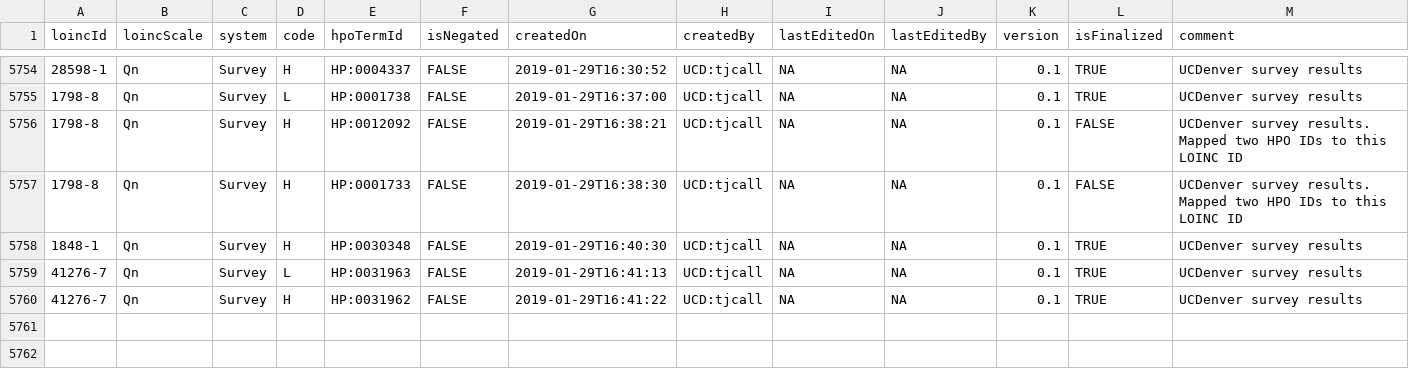
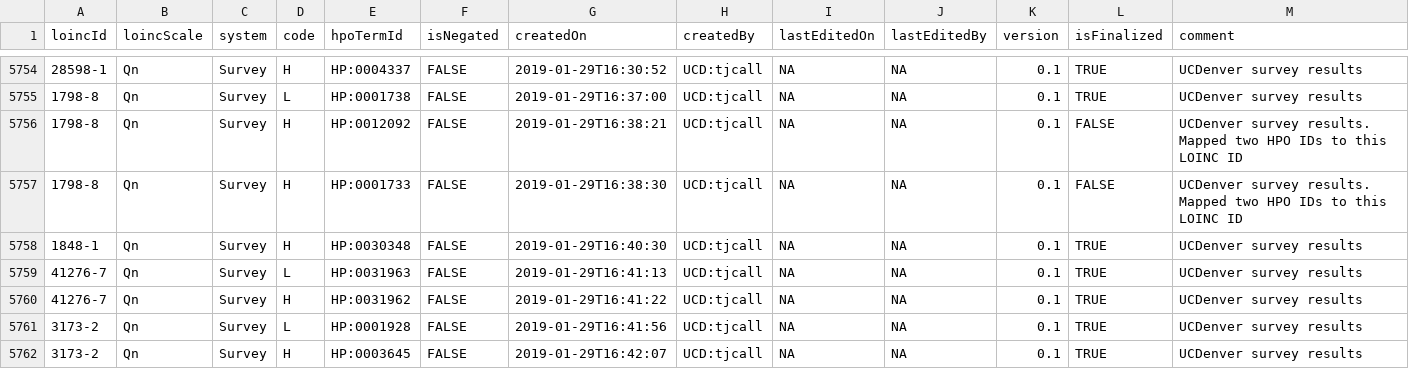
Before and after one commit to TheJacksonLaboratory/loinc2hpoAnnotation, a TSV file: Data/TSVSingleFile/annotations.tsv, drawn as a sheet; only a part is shown, gaps mark what is left out; the diff names each change by its address in the sheet, - before the commit and + after, or states it on an @@ line.

Commit message:
added annotations for LOINC 3173-2

```diff
--- a/Data/TSVSingleFile/annotations.tsv
+++ b/Data/TSVSingleFile/annotations.tsv
+row 5761: 3173-2 | Qn | Survey | L | HP:0001928 | FALSE | 2019-01-29T16:41:56 | UCD:tjcall | NA | NA | 0.1 | TRUE | UCDenver survey results
+row 5762: 3173-2 | Qn | Survey | H | HP:0003645 | FALSE | 2019-01-29T16:42:07 | UCD:tjcall | NA | NA | 0.1 | TRUE | UCDenver survey results
```
